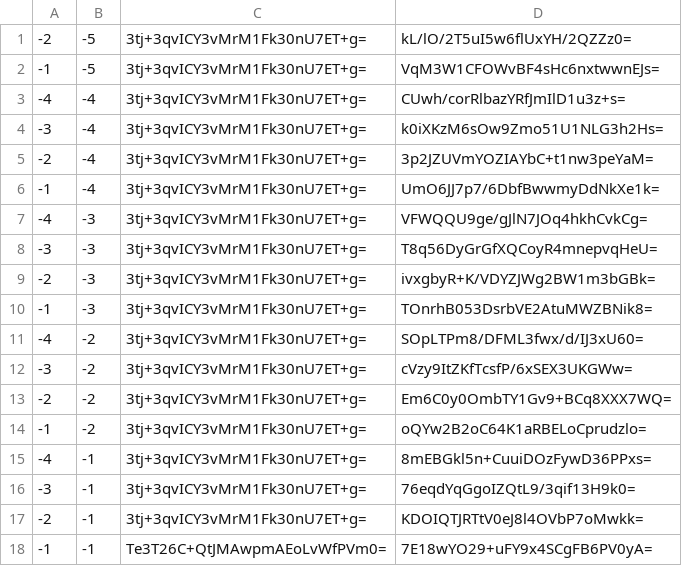
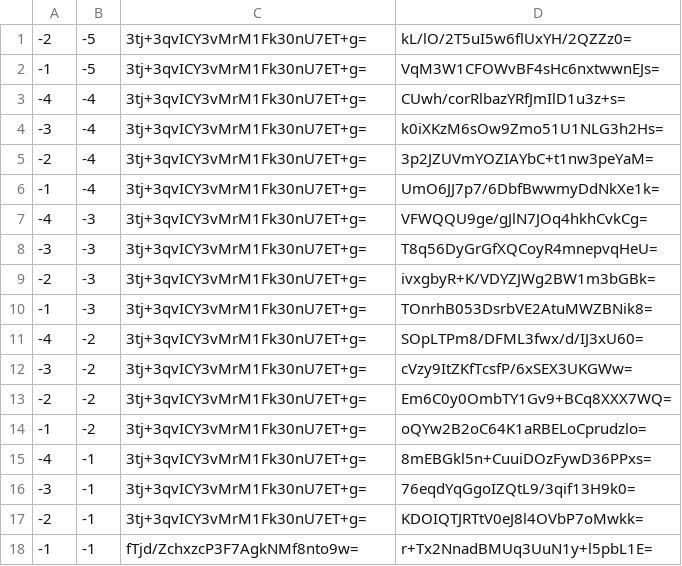
Before and after one commit to counterfitninja/chilled-nether, a CSV file: tiles/zoom.-1/metadata/k.-1.-1.csv, drawn as a sheet.

```diff
--- a/tiles/zoom.-1/metadata/k.-1.-1.csv
+++ b/tiles/zoom.-1/metadata/k.-1.-1.csv
@@ -17,2 +17,2 @@
 -2,-1,3tj+3qvICY3vMrM1Fk30nU7ET+g=,KDOIQTJRTtV0eJ8l4OVbP7oMwkk=
--1,-1,Te3T26C+QtJMAwpmAEoLvWfPVm0=,7E18wYO29+uFY9x4SCgFB6PV0yA=
+-1,-1,fTjd/ZchxzcP3F7AgkNMf8nto9w=,r+Tx2NnadBMUq3UuN1y+l5pbL1E=
```
Also changed, not shown: tiles/zoom.-1/metadata/k.-1.0.csv, tiles/zoom.-1/metadata/k.0.-1.csv, 34 other files.
